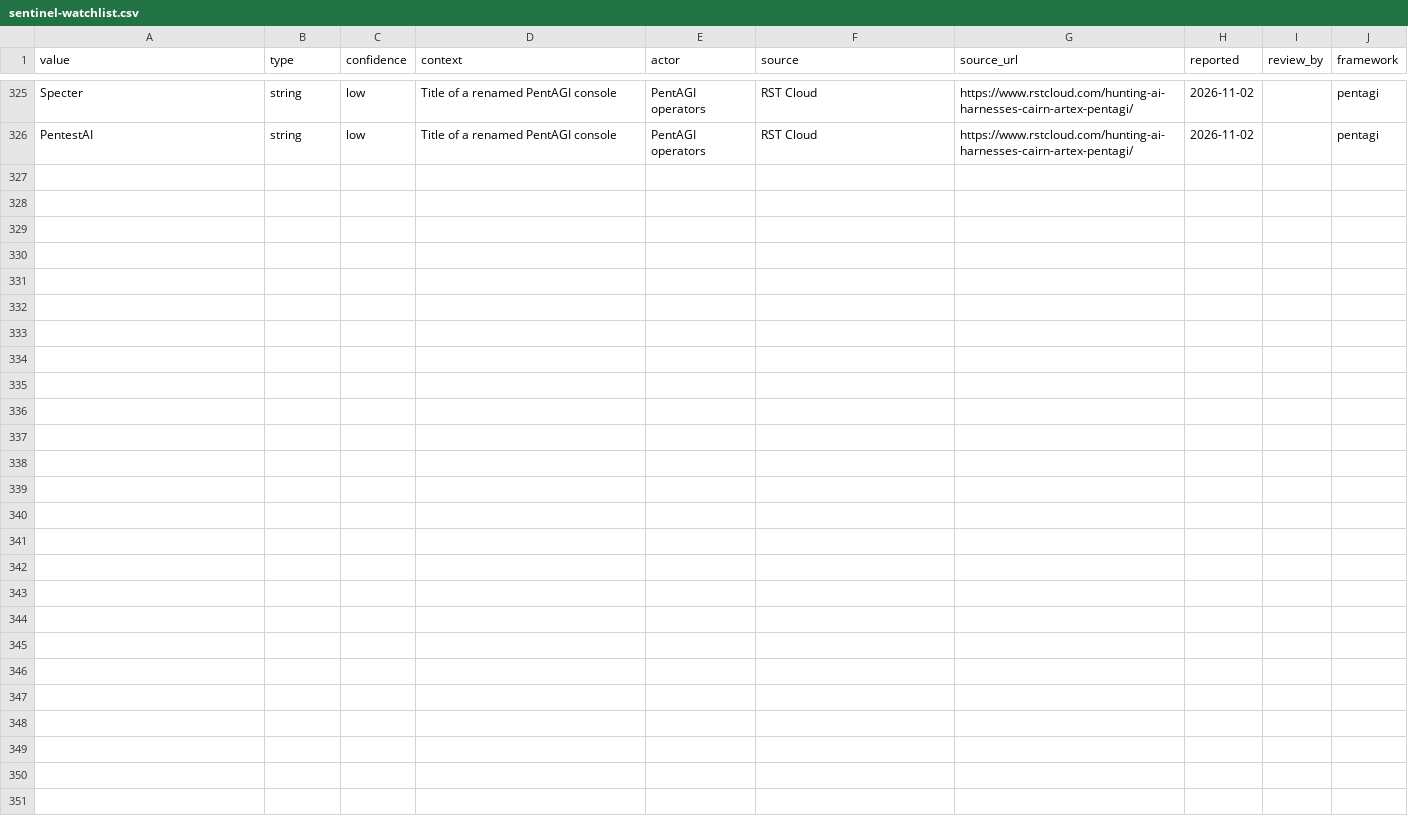
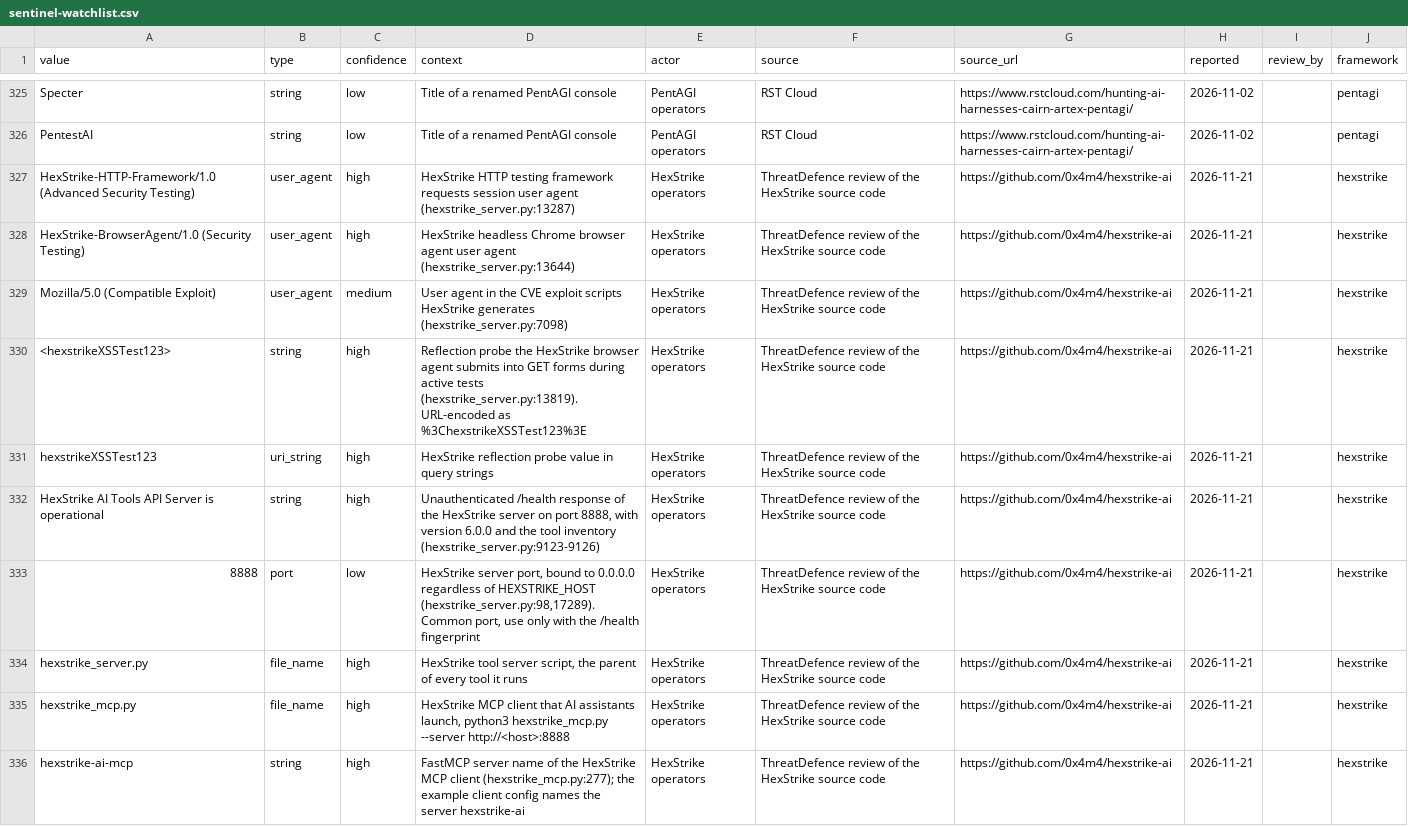
Before and after one commit to Bropdrop/agentic-attack-detections, a CSV file: feeds/sentinel-watchlist.csv, drawn as a sheet; only a part is shown, gaps mark what is left out; the diff covers the shown part only.

Commit message:
Add HexStrike (2.2.0)
frameworks/hexstrike from a review of 0x4m4/hexstrike-ai d689933 and public
reporting by Check Point, GTIG, Elastic and Threat Landscape. The HexStrike
user agents listed under ARTEX move to the new framework.

```diff
--- a/feeds/sentinel-watchlist.csv
+++ b/feeds/sentinel-watchlist.csv
@@ -326 +326,11 @@ Specter,string,low,Title of a renamed PentAGI console,PentAGI operators,RST Clou
 PentestAI,string,low,Title of a renamed PentAGI console,PentAGI operators,RST Cloud,https://www.rstcloud.com/hunting-ai-harnesses-cairn-artex-pentagi/,2026-11-02,,pentagi
+HexStrike-HTTP-Framework/1.0 (Advanced Security Testing),user_agent,high,HexStrike HTTP testing framework requests session user agent (hexstrike_server.py:13287),HexStrike operators,ThreatDefence review of the HexStrike source code,https://github.com/0x4m4/hexstrike-ai,2026-11-21,,hexstrike
+HexStrike-BrowserAgent/1.0 (Security Testing),user_agent,high,HexStrike headless Chrome browser agent user agent (hexstrike_server.py:13644),HexStrike operators,ThreatDefence review of the HexStrike source code,https://github.com/0x4m4/hexstrike-ai,2026-11-21,,hexstrike
+Mozilla/5.0 (Compatible Exploit),user_agent,medium,User agent in the CVE exploit scripts HexStrike generates (hexstrike_server.py:7098),HexStrike operators,ThreatDefence review of the HexStrike source code,https://github.com/0x4m4/hexstrike-ai,2026-11-21,,hexstrike
+<hexstrikeXSSTest123>,string,high,Reflection probe the HexStrike browser agent submits into GET forms during active tests (hexstrike_server.py:13819). URL-encoded as %3ChexstrikeXSSTest123%3E,HexStrike operators,ThreatDefence review of the HexStrike source code,https://github.com/0x4m4/hexstrike-ai,2026-11-21,,hexstrike
+hexstrikeXSSTest123,uri_string,high,HexStrike reflection probe value in query strings,HexStrike operators,ThreatDefence review of the HexStrike source code,https://github.com/0x4m4/hexstrike-ai,2026-11-21,,hexstrike
+HexStrike AI Tools API Server is operational,string,high,"Unauthenticated /health response of the HexStrike server on port 8888, with version 6.0.0 and the tool inventory (hexstrike_server.py:9123-9126)",HexStrike operators,ThreatDefence review of the HexStrike source code,https://github.com/0x4m4/hexstrike-ai,2026-11-21,,hexstrike
+8888,port,low,"HexStrike server port, bound to 0.0.0.0 regardless of HEXSTRIKE_HOST (hexstrike_server.py:98,17289). Common port, use only with the /health fingerprint",HexStrike operators,ThreatDefence review of the HexStrike source code,https://github.com/0x4m4/hexstrike-ai,2026-11-21,,hexstrike
+hexstrike_server.py,file_name,high,"HexStrike tool server script, the parent of every tool it runs",HexStrike operators,ThreatDefence review of the HexStrike source code,https://github.com/0x4m4/hexstrike-ai,2026-11-21,,hexstrike
+hexstrike_mcp.py,file_name,high,"HexStrike MCP client that AI assistants launch, python3 hexstrike_mcp.py --server http://<host>:8888",HexStrike operators,ThreatDefence review of the HexStrike source code,https://github.com/0x4m4/hexstrike-ai,2026-11-21,,hexstrike
+hexstrike-ai-mcp,string,high,FastMCP server name of the HexStrike MCP client (hexstrike_mcp.py:277); the example client config names the server hexstrike-ai,HexStrike operators,ThreatDefence review of the HexStrike source code,https://github.com/0x4m4/hexstrike-ai,2026-11-21,,hexstrike
```
Also changed, not shown: 10 added rows and 8 edited cells elsewhere in this file, frameworks/artex/splunk/lookups/artex_iocs.csv, iocs/indicators.csv, 42 other files.
